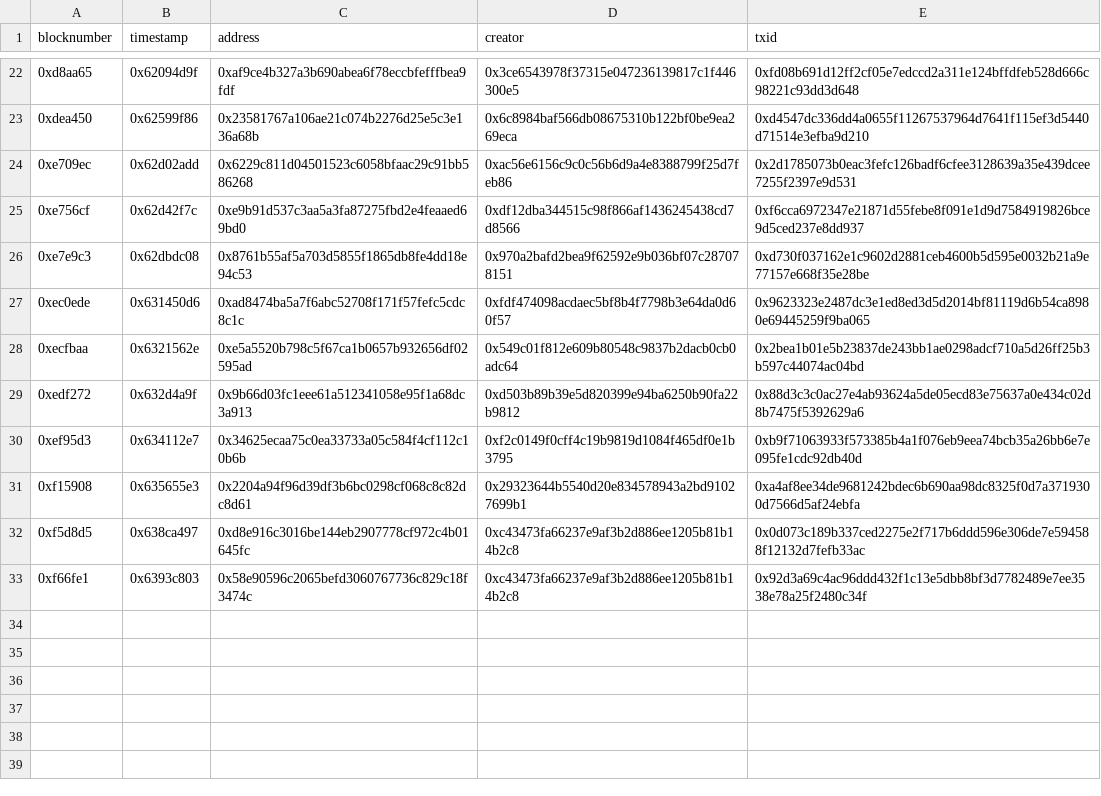
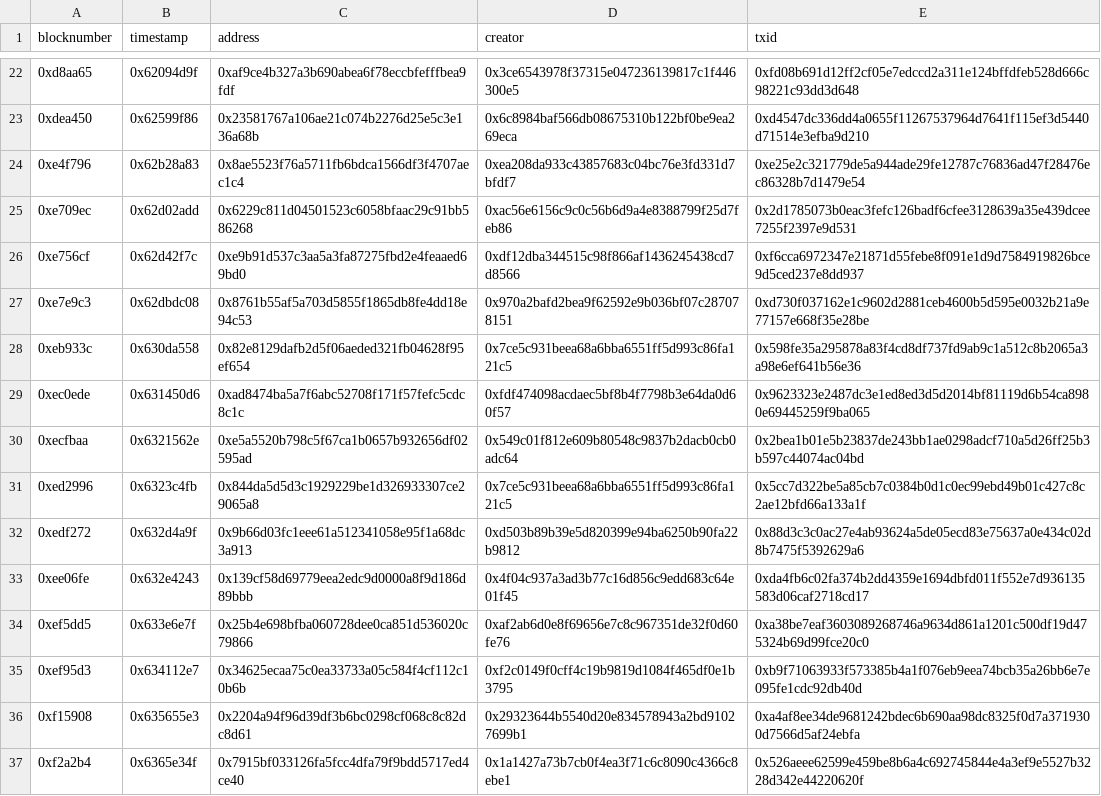
Before and after one commit to monsterhighdev-cloud/blockchain-tools-libraries-scripts, a CSV file: ethname/sandbox/contractdetails.csv, drawn as a sheet; only a part is shown, gaps mark what is left out; the shorter side is filled out with more unchanged rows; the diff covers the shown part only; the diff names each change by its address in the sheet, - before the commit and + after, or states it on an @@ line.

```diff
--- a/ethname/sandbox/contractdetails.csv
+++ b/ethname/sandbox/contractdetails.csv
+row 24: 0xe4f796 | 0x62b28a83 | 0x8ae5523f76a5711fb6bdca1566df3f4707aec1c4 | 0xea208da933c43857683c04bc76e3fd331d7bfdf7 | 0xe25e2c321779de5a944ade29fe12787c76836ad47f28476ec86328b7d1479e54
+row 28: 0xeb933c | 0x630da558 | 0x82e8129dafb2d5f06aeded321fb04628f95ef654 | 0x7ce5c931beea68a6bba6551ff5d993c86fa121c5 | 0x598fe35a295878a83f4cd8df737fd9ab9c1a512c8b2065a3a98e6ef641b56e36
+row 31: 0xed2996 | 0x6323c4fb | 0x844da5d5d3c1929229be1d326933307ce29065a8 | 0x7ce5c931beea68a6bba6551ff5d993c86fa121c5 | 0x5cc7d322be5a85cb7c0384b0d1c0ec99ebd49b01c427c8c2ae12bfd66a133a1f
+row 33: 0xee06fe | 0x632e4243 | 0x139cf58d69779eea2edc9d0000a8f9d186d89bbb | 0x4f04c937a3ad3b77c16d856c9edd683c64e01f45 | 0xda4fb6c02fa374b2dd4359e1694dbfd011f552e7d936135583d06caf2718cd17
+row 34: 0xef5dd5 | 0x633e6e7f | 0x25b4e698bfba060728dee0ca851d536020c79866 | 0xaf2ab6d0e8f69656e7c8c967351de32f0d60fe76 | 0xa38be7eaf3603089268746a9634d861a1201c500df19d475324b69d99fce20c0
+row 37: 0xf2a2b4 | 0x6365e34f | 0x7915bf033126fa5fcc4dfa79f9bdd5717ed4ce40 | 0x1a1427a73b7cb0f4ea3f71c6c8090c4366c8ebe1 | 0x526aeee62599e459be8b6a4c692745844e4a3ef9e5527b3228d342e44220620f
```
Also changed, not shown: 20 added rows elsewhere in this file, ethname/config/contracts.2022.csv, 12 other files.
